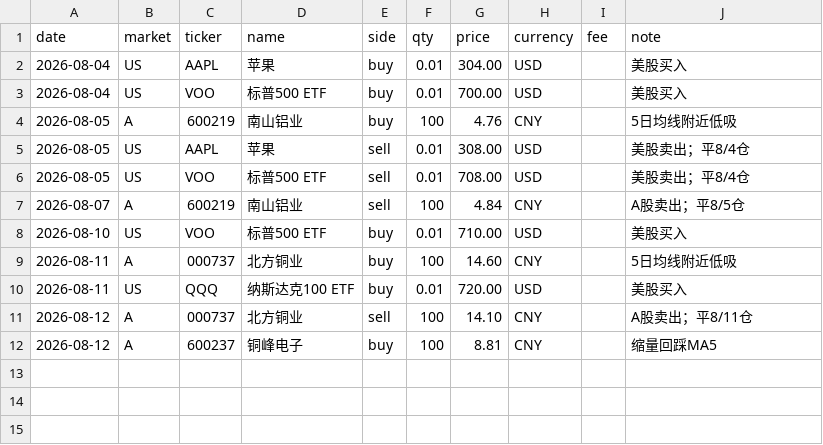
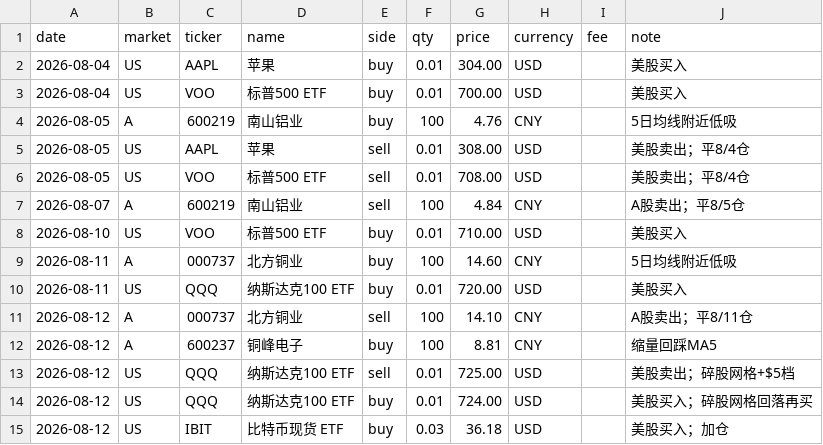
Before and after one commit to zhenfeng95/invest-agent, a CSV file: data/raw/trades/trades-2026-08.csv, drawn as a sheet; the diff names each change by its address in the sheet, - before the commit and + after, or states it on an @@ line.

```diff
--- a/data/raw/trades/trades-2026-08.csv
+++ b/data/raw/trades/trades-2026-08.csv
+row 13: 2026-08-12 | US | QQQ | 纳斯达克100 ETF | sell | 0.01 | 725.00 | USD |  | 美股卖出；碎股网格+$5档
+row 14: 2026-08-12 | US | QQQ | 纳斯达克100 ETF | buy | 0.01 | 724.00 | USD |  | 美股买入；碎股网格回落再买
+row 15: 2026-08-12 | US | IBIT | 比特币现货 ETF | buy | 0.03 | 36.18 | USD |  | 美股买入；加仓
```
Also changed, not shown: 2 other files.
